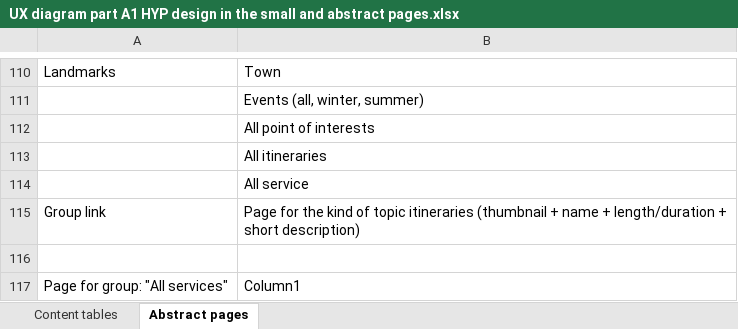
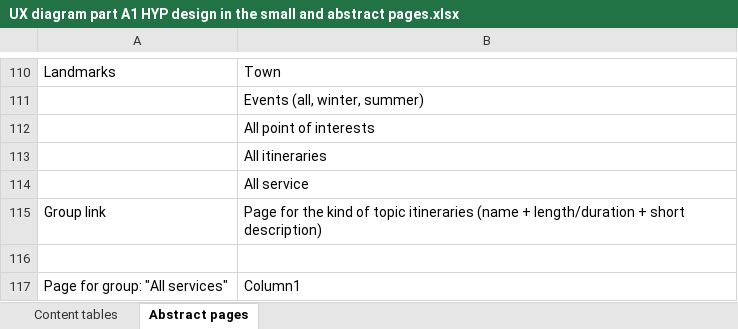
Before and after one commit to SebastianCastellano/Hypermedia-Project, an Excel workbook: Design-part/UX diagram part A1 HYP design in the small and abstract pages.xlsx, sheet Abstract pages, drawn as a sheet; only a part is shown, gaps mark what is left out; values as stored, in another font and other column widths than the file's, no borders; table styles not drawn; the diff names each change by its address in the sheet, - before the commit and + after, or states it on an @@ line.

Commit message:
Started to do itineraries

```diff
--- a/Design-part/UX diagram part A1 HYP design in the small and abstract pages.xlsx (sheet Abstract pages)
+++ b/Design-part/UX diagram part A1 HYP design in the small and abstract pages.xlsx (sheet Abstract pages)
-B115: …topic itineraries (thumbnail + name + length/duration…
+B115: …topic itineraries (name + length/duration…
```
Also changed, not shown: 5 other files.
